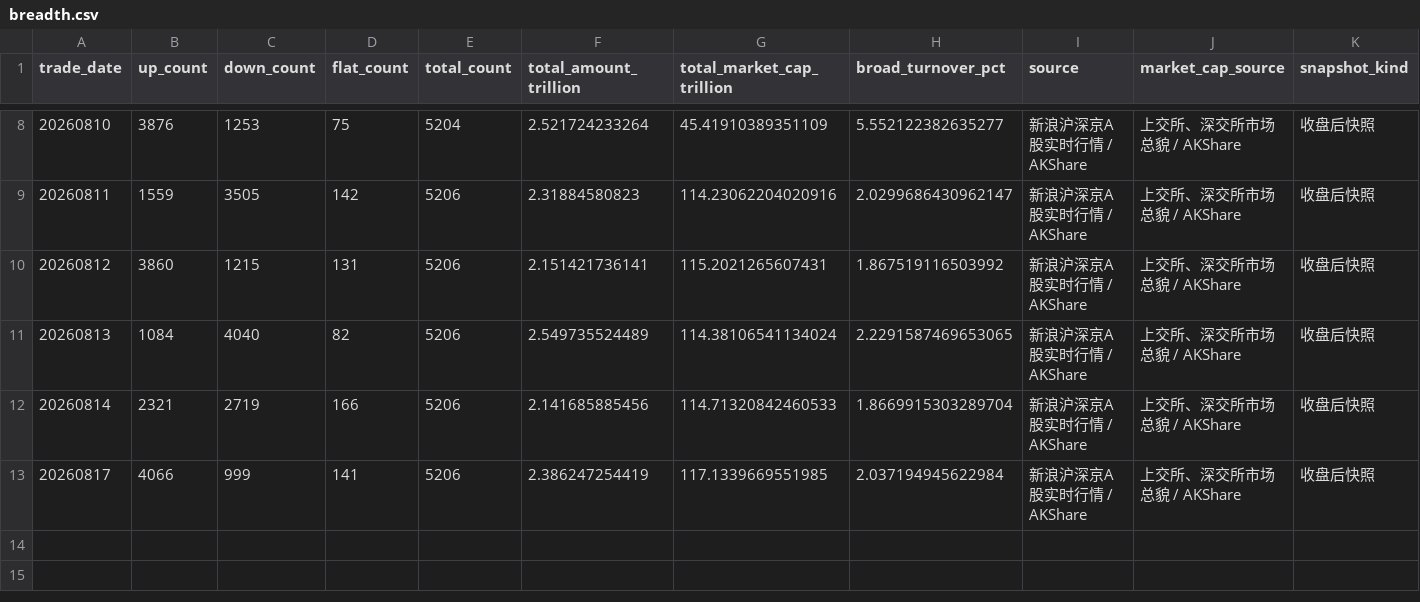
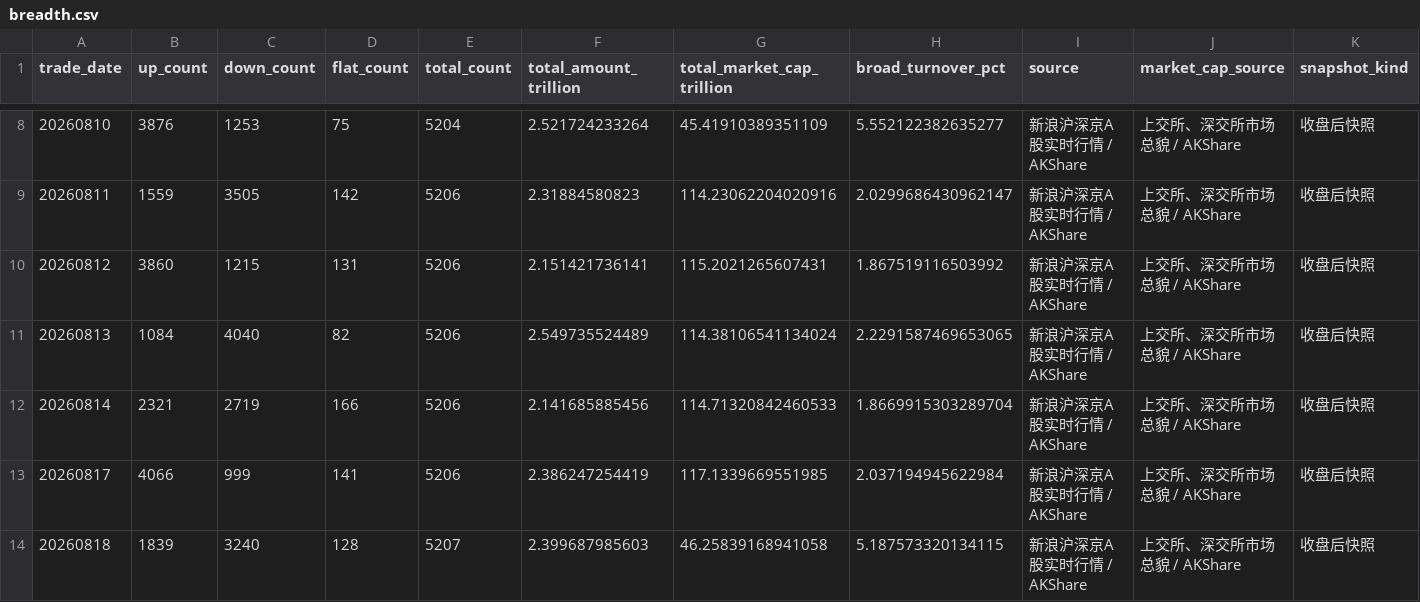
Before and after one commit to littlepeachh/macroscope-dashboard-v52, a CSV file: data/breadth.csv, drawn as a sheet; only a part is shown, gaps mark what is left out.

```diff
--- a/data/breadth.csv
+++ b/data/breadth.csv
@@ -13 +13,2 @@
 20260817,4066,999,141,5206,2.386247254419,117.1339669551985,2.037194945622984,新浪沪深京A股实时行情 / AKShare,上交所、深交所市场总貌 / AKShare,收盘后快照
+20260818,1839,3240,128,5207,2.399687985603,46.25839168941058,5.187573320134115,新浪沪深京A股实时行情 / AKShare,上交所、深交所市场总貌 / AKShare,收盘后快照
```
Also changed, not shown: data/crowding.csv, data/deviation.csv, 5 other files.
